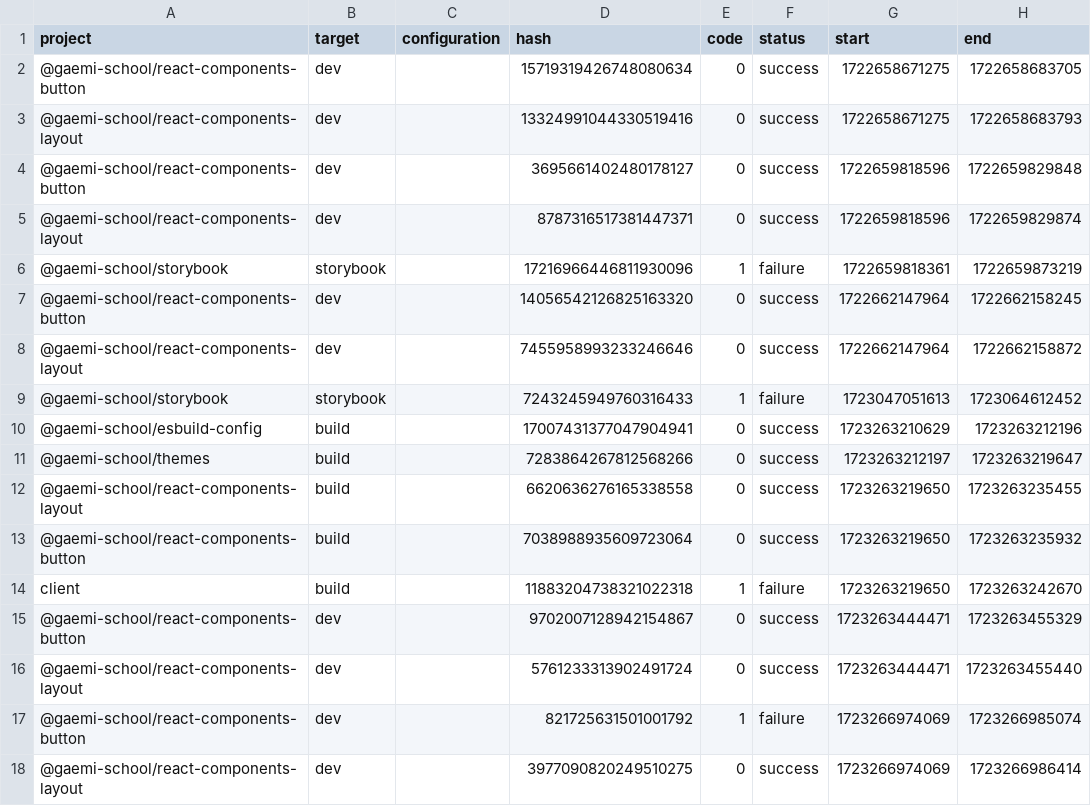
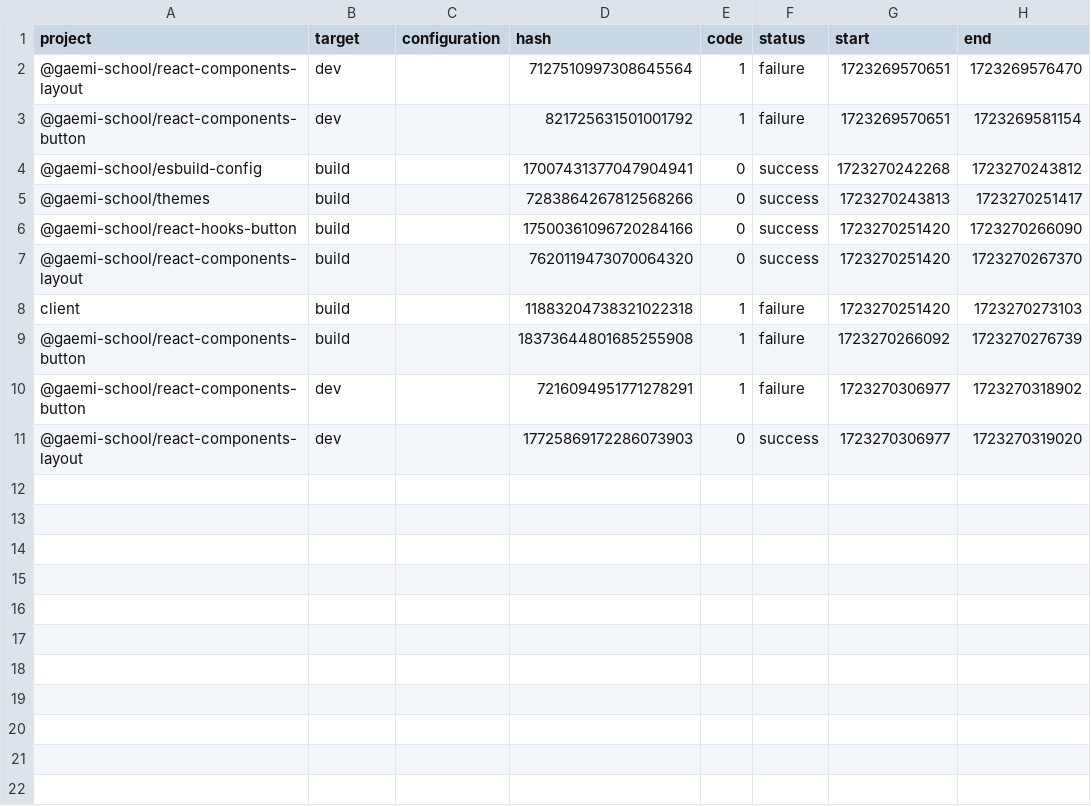
Before and after one commit to gentleGrow/frontend, a CSV file: frontend/.nx/workspace-data/task-history.csv, drawn as a sheet.

```diff
--- a/frontend/.nx/workspace-data/task-history.csv
+++ b/frontend/.nx/workspace-data/task-history.csv
@@ -1,18 +1,11 @@
 project,target,configuration,hash,code,status,start,end
-@gaemi-school/react-components-button,dev,,15719319426748080634,0,success,1722658671275,1722658683705
-@gaemi-school/react-components-layout,dev,,13324991044330519416,0,success,1722658671275,1722658683793
-@gaemi-school/react-components-button,dev,,3695661402480178127,0,success,1722659818596,1722659829848
-@gaemi-school/react-components-layout,dev,,8787316517381447371,0,success,1722659818596,1722659829874
-@gaemi-school/storybook,storybook,,17216966446811930096,1,failure,1722659818361,1722659873219
-@gaemi-school/react-components-button,dev,,14056542126825163320,0,success,1722662147964,1722662158245
-@gaemi-school/react-components-layout,dev,,7455958993233246646,0,success,1722662147964,1722662158872
-@gaemi-school/storybook,storybook,,7243245949760316433,1,failure,1723047051613,1723064612452
-@gaemi-school/esbuild-config,build,,17007431377047904941,0,success,1723263210629,1723263212196
-@gaemi-school/themes,build,,7283864267812568266,0,success,1723263212197,1723263219647
-@gaemi-school/react-components-layout,build,,6620636276165338558,0,success,1723263219650,1723263235455
-@gaemi-school/react-components-button,build,,7038988935609723064,0,success,1723263219650,1723263235932
-client,build,,11883204738321022318,1,failure,1723263219650,1723263242670
-@gaemi-school/react-components-button,dev,,9702007128942154867,0,success,1723263444471,1723263455329
-@gaemi-school/react-components-layout,dev,,5761233313902491724,0,success,1723263444471,1723263455440
-@gaemi-school/react-components-button,dev,,821725631501001792,1,failure,1723266974069,1723266985074
-@gaemi-school/react-components-layout,dev,,3977090820249510275,0,success,1723266974069,1723266986414
+@gaemi-school/react-components-layout,dev,,7127510997308645564,1,failure,1723269570651,1723269576470
+@gaemi-school/react-components-button,dev,,821725631501001792,1,failure,1723269570651,1723269581154
+@gaemi-school/esbuild-config,build,,17007431377047904941,0,success,1723270242268,1723270243812
+@gaemi-school/themes,build,,7283864267812568266,0,success,1723270243813,1723270251417
+@gaemi-school/react-hooks-button,build,,17500361096720284166,0,success,1723270251420,1723270266090
+@gaemi-school/react-components-layout,build,,7620119473070064320,0,success,1723270251420,1723270267370
+client,build,,11883204738321022318,1,failure,1723270251420,1723270273103
+@gaemi-school/react-components-button,build,,18373644801685255908,1,failure,1723270266092,1723270276739
+@gaemi-school/react-components-button,dev,,7216094951771278291,1,failure,1723270306977,1723270318902
+@gaemi-school/react-components-layout,dev,,17725869172286073903,0,success,1723270306977,1723270319020
```
Also changed, not shown: 16 other files.
